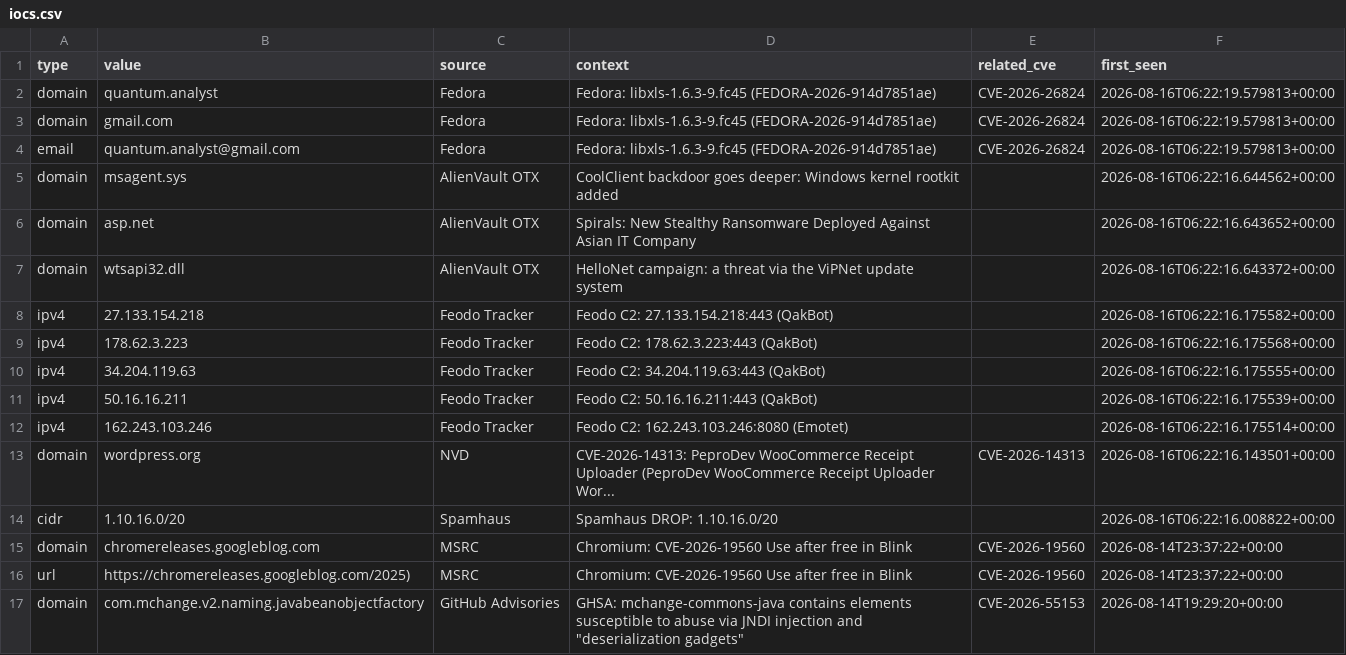
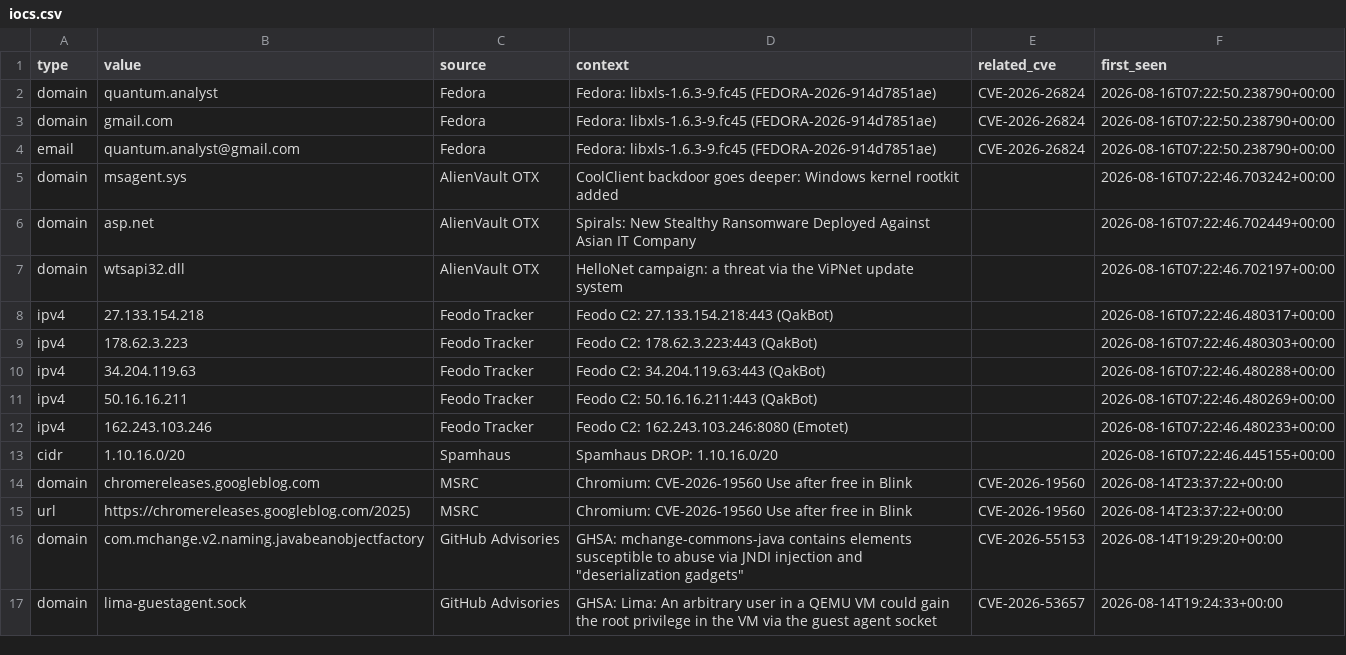
Before and after one commit to priyanshu965/Cyberwatch, a CSV file: data/exports/iocs.csv, drawn as a sheet; only a part is shown; the shorter side is filled out with more unchanged rows.

```diff
--- a/data/exports/iocs.csv
+++ b/data/exports/iocs.csv
@@ -1,15 +1,14 @@
 type,value,source,context,related_cve,first_seen
-domain,quantum.analyst,Fedora,Fedora: libxls-1.6.3-9.fc45 (FEDORA-2026-914d7851ae),CVE-2026-26824,2026-08-16T06:22:19.579813+00:00
-domain,gmail.com,Fedora,Fedora: libxls-1.6.3-9.fc45 (FEDORA-2026-914d7851ae),CVE-2026-26824,2026-08-16T06:22:19.579813+00:00
-email,quantum.analyst@gmail.com,Fedora,Fedora: libxls-1.6.3-9.fc45 (FEDORA-2026-914d7851ae),CVE-2026-26824,2026-08-16T06:22:19.579813+00:00
-domain,msagent.sys,AlienVault OTX,CoolClient backdoor goes deeper: Windows kernel rootkit added,,2026-08-16T06:22:16.644562+00:00
-domain,asp.net,AlienVault OTX,Spirals: New Stealthy Ransomware Deployed Against Asian IT Company,,2026-08-16T06:22:16.643652+00:00
-domain,wtsapi32.dll,AlienVault OTX,HelloNet campaign: a threat via the ViPNet update system,,2026-08-16T06:22:16.643372+00:00
-ipv4,27.133.154.218,Feodo Tracker,Feodo C2: 27.133.154.218:443 (QakBot),,2026-08-16T06:22:16.175582+00:00
-ipv4,178.62.3.223,Feodo Tracker,Feodo C2: 178.62.3.223:443 (QakBot),,2026-08-16T06:22:16.175568+00:00
-ipv4,34.204.119.63,Feodo Tracker,Feodo C2: 34.204.119.63:443 (QakBot),,2026-08-16T06:22:16.175555+00:00
-ipv4,50.16.16.211,Feodo Tracker,Feodo C2: 50.16.16.211:443 (QakBot),,2026-08-16T06:22:16.175539+00:00
-ipv4,162.243.103.246,Feodo Tracker,Feodo C2: 162.243.103.246:8080 (Emotet),,2026-08-16T06:22:16.175514+00:00
-domain,wordpress.org,NVD,CVE-2026-14313: PeproDev WooCommerce Receipt Uploader (PeproDev WooCommerce Receipt Uploader Wor...,CVE-2026-14313,2026-08-16T06:22:16.143501+00:00
-cidr,1.10.16.0/20,Spamhaus,Spamhaus DROP: 1.10.16.0/20,,2026-08-16T06:22:16.008822+00:00
+domain,quantum.analyst,Fedora,Fedora: libxls-1.6.3-9.fc45 (FEDORA-2026-914d7851ae),CVE-2026-26824,2026-08-16T07:22:50.238790+00:00
+domain,gmail.com,Fedora,Fedora: libxls-1.6.3-9.fc45 (FEDORA-2026-914d7851ae),CVE-2026-26824,2026-08-16T07:22:50.238790+00:00
+email,quantum.analyst@gmail.com,Fedora,Fedora: libxls-1.6.3-9.fc45 (FEDORA-2026-914d7851ae),CVE-2026-26824,2026-08-16T07:22:50.238790+00:00
+domain,msagent.sys,AlienVault OTX,CoolClient backdoor goes deeper: Windows kernel rootkit added,,2026-08-16T07:22:46.703242+00:00
+domain,asp.net,AlienVault OTX,Spirals: New Stealthy Ransomware Deployed Against Asian IT Company,,2026-08-16T07:22:46.702449+00:00
+domain,wtsapi32.dll,AlienVault OTX,HelloNet campaign: a threat via the ViPNet update system,,2026-08-16T07:22:46.702197+00:00
+ipv4,27.133.154.218,Feodo Tracker,Feodo C2: 27.133.154.218:443 (QakBot),,2026-08-16T07:22:46.480317+00:00
+ipv4,178.62.3.223,Feodo Tracker,Feodo C2: 178.62.3.223:443 (QakBot),,2026-08-16T07:22:46.480303+00:00
+ipv4,34.204.119.63,Feodo Tracker,Feodo C2: 34.204.119.63:443 (QakBot),,2026-08-16T07:22:46.480288+00:00
+ipv4,50.16.16.211,Feodo Tracker,Feodo C2: 50.16.16.211:443 (QakBot),,2026-08-16T07:22:46.480269+00:00
+ipv4,162.243.103.246,Feodo Tracker,Feodo C2: 162.243.103.246:8080 (Emotet),,2026-08-16T07:22:46.480233+00:00
+cidr,1.10.16.0/20,Spamhaus,Spamhaus DROP: 1.10.16.0/20,,2026-08-16T07:22:46.445155+00:00
 domain,chromereleases.googleblog.com,MSRC,Chromium: CVE-2026-19560 Use after free in Blink,CVE-2026-19560,2026-08-14T23:37:22+00:00
```
Also changed, not shown: 7 other files.
